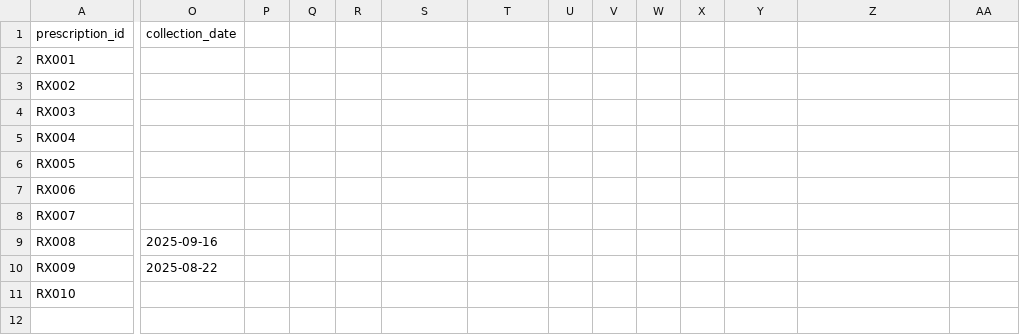
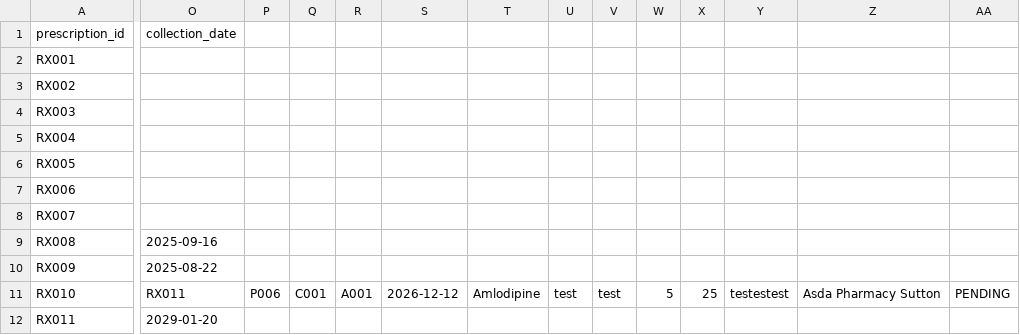
Before and after one commit to Misbahh-dev/HMS-System-Misbah-Al-Rehman, a CSV file: build/classes/data/prescriptions.csv, drawn as a sheet; only a part is shown, gaps mark what is left out; rows hold the shown columns only; the diff covers the shown part only; the diff names each change by its address in the sheet, - before the commit and + after, or states it on an @@ line.

```diff
--- a/build/classes/data/prescriptions.csv
+++ b/build/classes/data/prescriptions.csv
-O11 (collection_date): (empty)
+O11 (collection_date): RX011
-P11: (empty)
+P11: P006
-Q11: (empty)
+Q11: C001
-R11: (empty)
+R11: A001
-S11: (empty)
+S11: 2026-12-12
-T11: (empty)
+T11: Amlodipine
-U11: (empty)
+U11: test
-V11: (empty)
+V11: test
-W11: (empty)
+W11: 5
-X11: (empty)
+X11: 25
-Y11: (empty)
+Y11: testestest
-Z11: (empty)
+Z11: Asda Pharmacy Sutton
-AA11: (empty)
+AA11: PENDING
+row 12: RX011 | 2029-01-20
```
Also changed, not shown: 2 edited cells elsewhere in this file, build/classes/data/appointments.csv, build/classes/data/referrals.csv, 27 other files.
